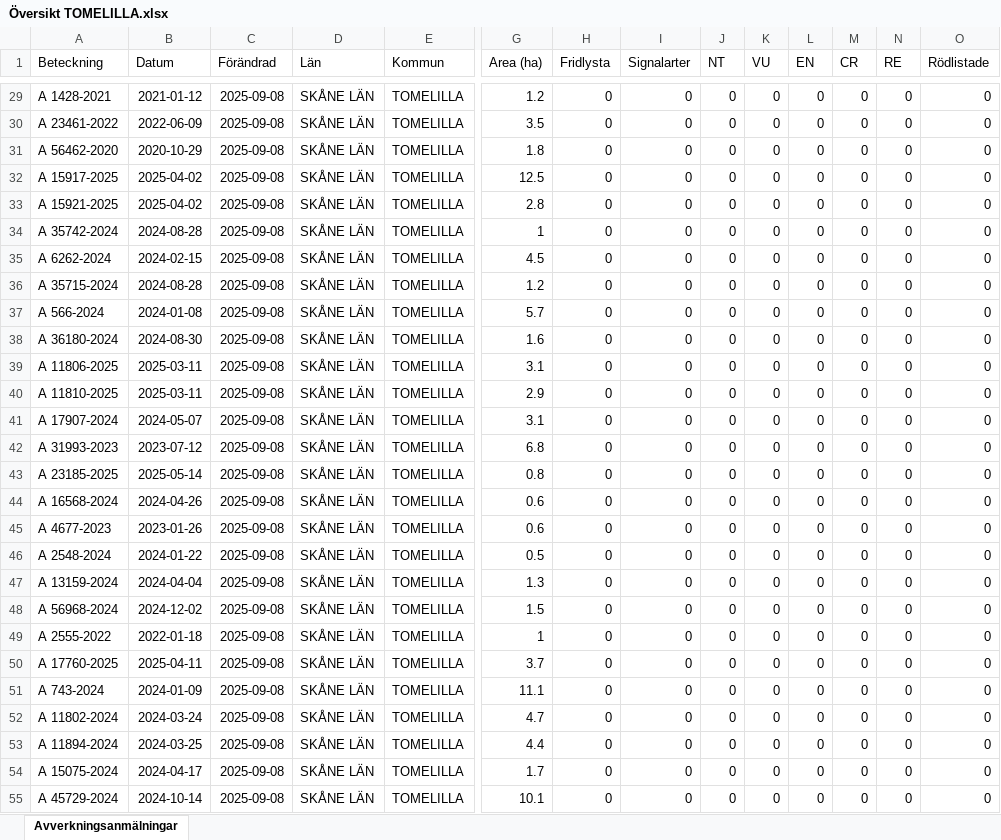
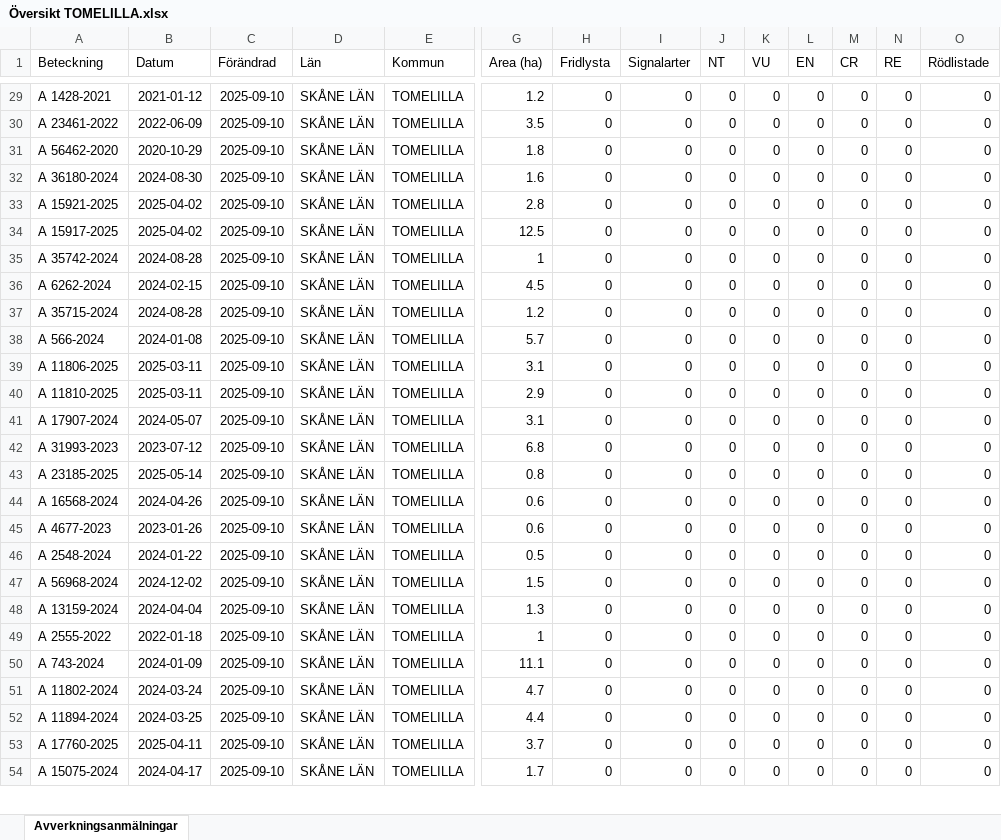
Before and after one commit to klasma/Logging_1270, an Excel workbook: Översikt TOMELILLA.xlsx, sheet Avverkningsanmälningar, drawn as a sheet; only a part is shown, gaps mark what is left out; values as stored, in another font and other column widths than the file's, no borders; removed rows and columns are numbered as before the commit, all else as after; rows hold the shown columns only; the diff covers the shown part only; the diff names each change by its address in the sheet, - before the commit and + after, or states it on an @@ line.

```diff
--- a/Översikt TOMELILLA.xlsx (sheet Avverkningsanmälningar)
+++ b/Översikt TOMELILLA.xlsx (sheet Avverkningsanmälningar)
-C29:C33 (Förändrad): 2025-09-08
+C29:C33 (Förändrad): 2025-09-10
-A32 (Beteckning): A 15917-2025
+A32 (Beteckning): A 36180-2024
-B32 (Datum): 2025-04-02
+B32 (Datum): 2024-08-30
-G32 (Area (ha)): 12.5
+G32 (Area (ha)): 1.6
+row 34: A 15917-2025 | 2025-04-02 | 2025-09-10 | SKÅNE LÄN | TOMELILLA | 12.5 | 0 | 0 | 0 | 0 | 0 | 0 | 0 | 0
-C35:C38 (Förändrad): 2025-09-08
+C35:C38 (Förändrad): 2025-09-10
-row 38: A 36180-2024 | 2024-08-30 | 2025-09-08 | SKÅNE LÄN | TOMELILLA | 1.6 | 0 | 0 | 0 | 0 | 0 | 0 | 0 | 0
-C39:C46 (Förändrad): 2025-09-08
+C39:C46 (Förändrad): 2025-09-10
-row 47: A 13159-2024 | 2024-04-04 | 2025-09-08 | SKÅNE LÄN | TOMELILLA | 1.3 | 0 | 0 | 0 | 0 | 0 | 0 | 0 | 0
-C47 (Förändrad): 2025-09-08
+C47 (Förändrad): 2025-09-10
+row 48: A 13159-2024 | 2024-04-04 | 2025-09-10 | SKÅNE LÄN | TOMELILLA | 1.3 | 0 | 0 | 0 | 0 | 0 | 0 | 0 | 0
-C49 (Förändrad): 2025-09-08
+C49 (Förändrad): 2025-09-10
-row 50: A 17760-2025 | 2025-04-11 | 2025-09-08 | SKÅNE LÄN | TOMELILLA | 3.7 | 0 | 0 | 0 | 0 | 0 | 0 | 0 | 0
-C50:C52 (Förändrad): 2025-09-08
+C50:C52 (Förändrad): 2025-09-10
+row 53: A 17760-2025 | 2025-04-11 | 2025-09-10 | SKÅNE LÄN | TOMELILLA | 3.7 | 0 | 0 | 0 | 0 | 0 | 0 | 0 | 0
-C54 (Förändrad): 2025-09-08
+C54 (Förändrad): 2025-09-10
-row 55: A 45729-2024 | 2024-10-14 | 2025-09-08 | SKÅNE LÄN | TOMELILLA | 10.1 | 0 | 0 | 0 | 0 | 0 | 0 | 0 | 0
```
Also changed, not shown: 25 added rows, 24 removed rows and 107 edited cells elsewhere in this sheet, artfynd/A 2018-2024 artfynd.xlsx, artfynd/A 23466-2022 artfynd.xlsx, 51 other files.
